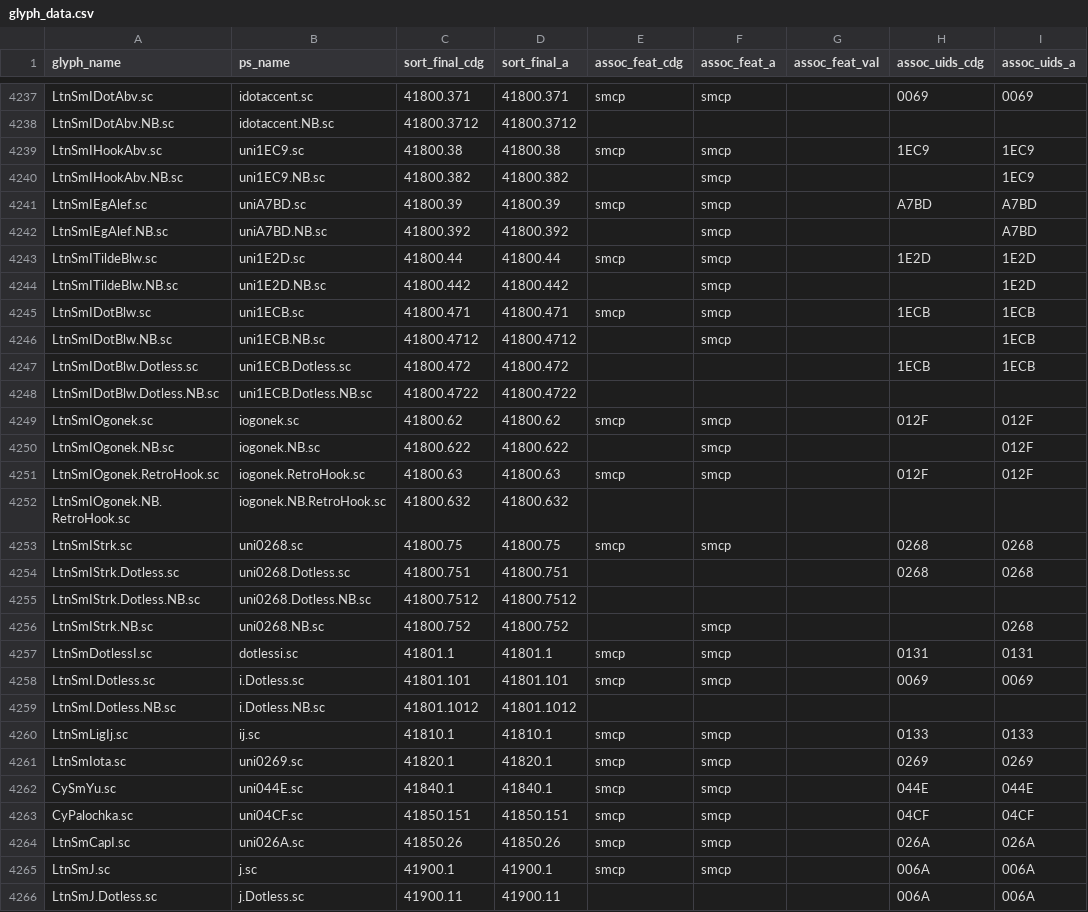
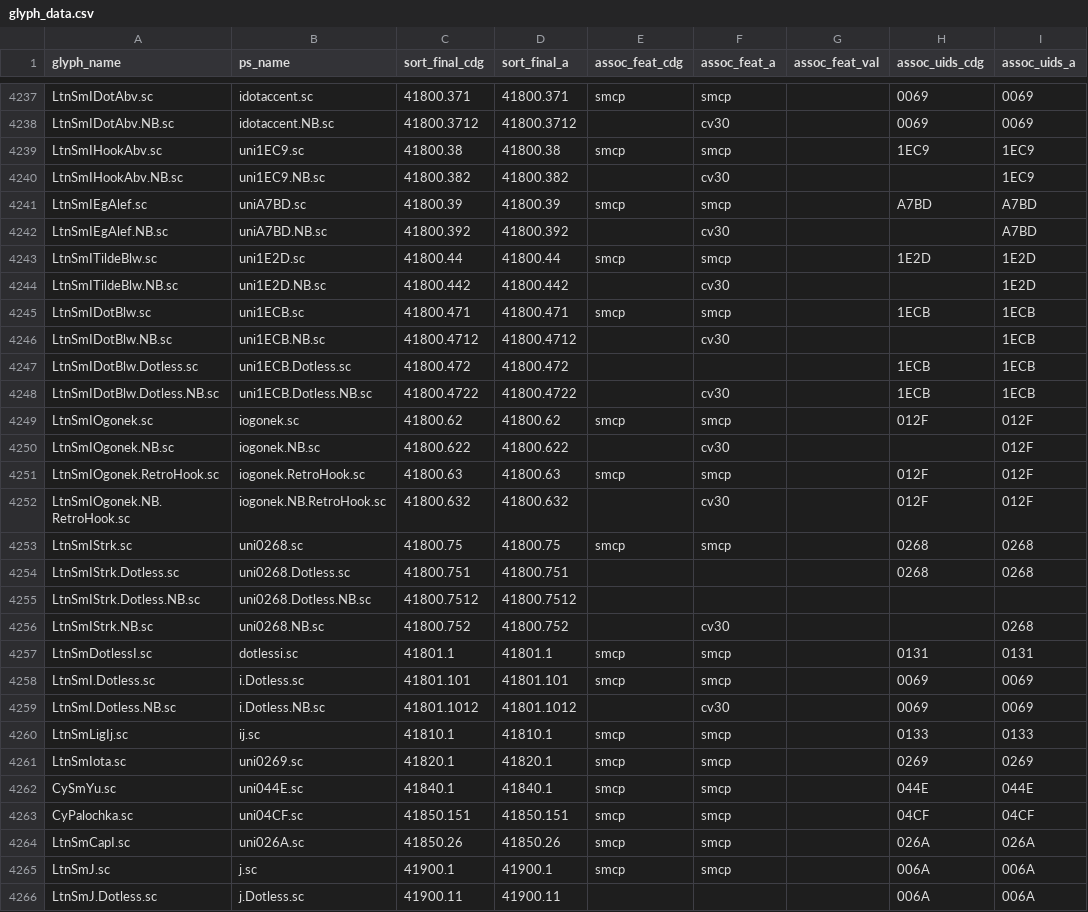
Before and after one commit to silnrsi/font-doulos, a CSV file: source/glyph_data.csv, drawn as a sheet; only a part is shown, gaps mark what is left out; the diff covers the shown part only; the diff names each change by its address in the sheet, - before the commit and + after, or states it on an @@ line.

```diff
--- a/source/glyph_data.csv
+++ b/source/glyph_data.csv
-F4238 (assoc_feat_a): (empty)
+F4238 (assoc_feat_a): cv30
-H4238 (assoc_uids_cdg): (empty)
+H4238 (assoc_uids_cdg): 0069
-I4238 (assoc_uids_a): (empty)
+I4238 (assoc_uids_a): 0069
-F4240 (assoc_feat_a): smcp
+F4240 (assoc_feat_a): cv30
-F4242 (assoc_feat_a): smcp
+F4242 (assoc_feat_a): cv30
-F4244 (assoc_feat_a): smcp
+F4244 (assoc_feat_a): cv30
-F4246 (assoc_feat_a): smcp
+F4246 (assoc_feat_a): cv30
-F4248 (assoc_feat_a): (empty)
+F4248 (assoc_feat_a): cv30
-H4248 (assoc_uids_cdg): (empty)
+H4248 (assoc_uids_cdg): 1ECB
-I4248 (assoc_uids_a): (empty)
+I4248 (assoc_uids_a): 1ECB
-F4250 (assoc_feat_a): smcp
+F4250 (assoc_feat_a): cv30
-F4252 (assoc_feat_a): (empty)
+F4252 (assoc_feat_a): cv30
-H4252 (assoc_uids_cdg): (empty)
+H4252 (assoc_uids_cdg): 012F
-I4252 (assoc_uids_a): (empty)
+I4252 (assoc_uids_a): 012F
-F4256 (assoc_feat_a): smcp
+F4256 (assoc_feat_a): cv30
-F4259 (assoc_feat_a): (empty)
+F4259 (assoc_feat_a): cv30
-H4259 (assoc_uids_cdg): (empty)
+H4259 (assoc_uids_cdg): 0069
-I4259 (assoc_uids_a): (empty)
+I4259 (assoc_uids_a): 0069
```
Also changed, not shown: 12 edited cells elsewhere in this file, 4 other files.
